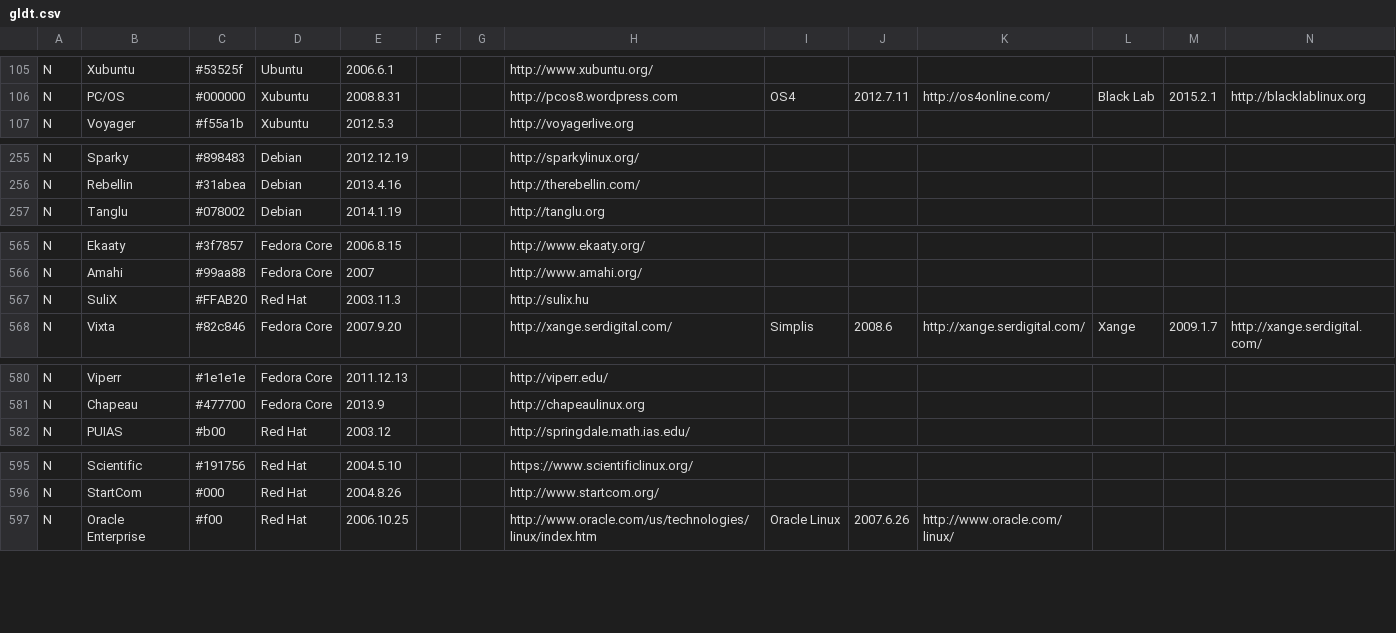
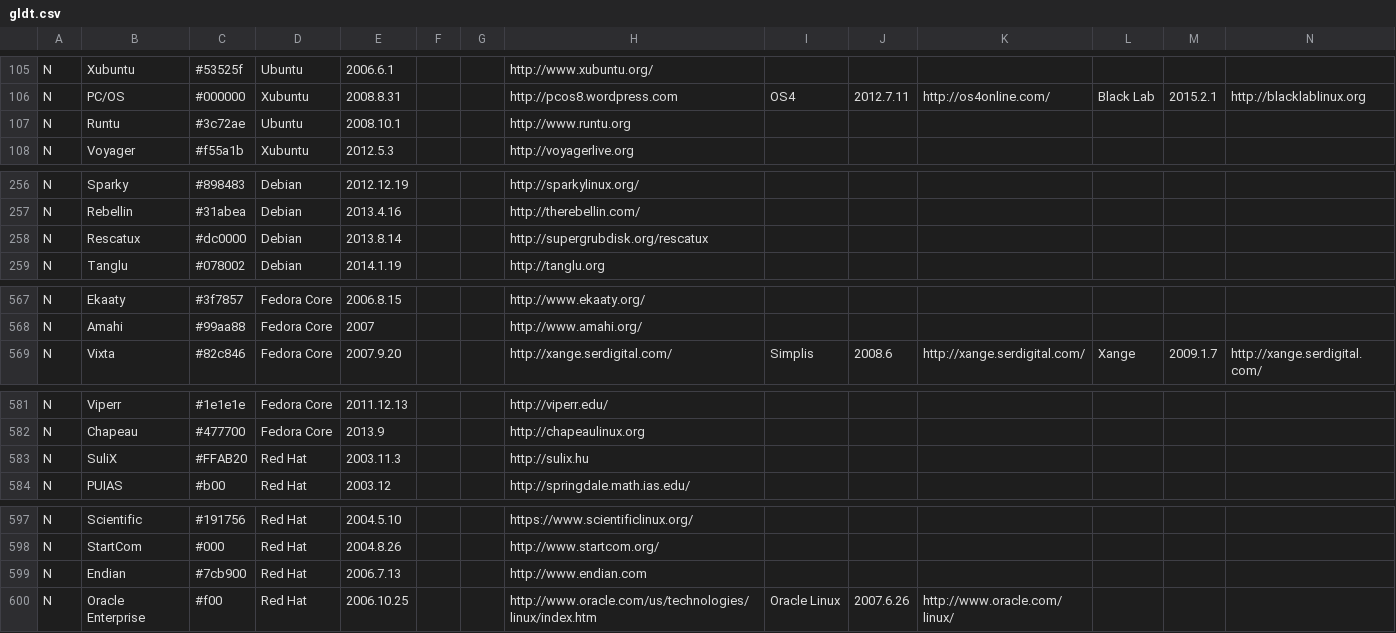
Before and after one commit to FabioLolix/LinuxTimeline, a CSV file: gldt.csv, drawn as a sheet; only a part is shown, gaps mark what is left out; rows hold the shown columns only; the diff names each change by its address in the sheet, - before the commit and + after, or states it on an @@ line.

Commit message:
Added Rescatux, Endian, and Runtu - Fixed SuliX's position

```diff
--- a/gldt.csv
+++ b/gldt.csv
+row 107: N | Runtu | #3c72ae | Ubuntu | 2008.10.1 |  |  | http://www.runtu.org
+row 258: N | Rescatux | #dc0000 | Debian | 2013.8.14 |  |  | http://supergrubdisk.org/rescatux
@@ row 567 moved to row 583: N @@
+row 599: N | Endian | #7cb900 | Red Hat | 2006.7.13 |  |  | http://www.endian.com
```
Also changed, not shown: 1 other file.
